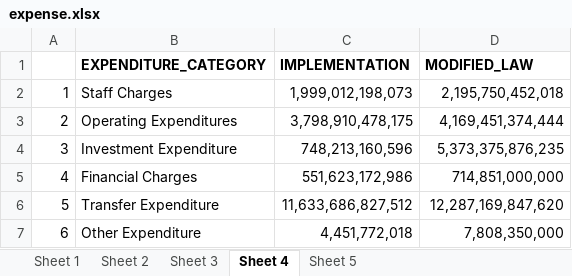
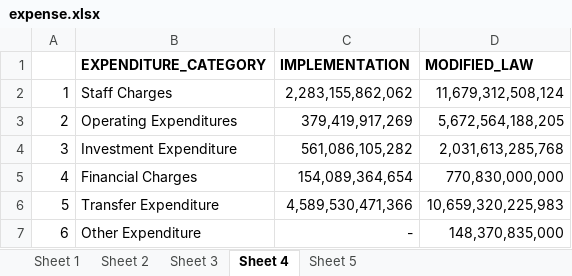
Before and after one commit to Sovatharothh/fmis_expenditure_dashboard, an Excel workbook: data_set/expense.xlsx, sheet Sheet 4, drawn as a sheet; values as stored, in another font and other column widths than the file's, no borders; the diff names each change by its address in the sheet, - before the commit and + after, or states it on an @@ line.

```diff
--- a/data_set/expense.xlsx (sheet Sheet 4)
+++ b/data_set/expense.xlsx (sheet Sheet 4)
-C2 (IMPLEMENTATION): 1,999,012,198,073
+C2 (IMPLEMENTATION): 2,283,155,862,062
-D2 (MODIFIED_LAW): 2,195,750,452,018
+D2 (MODIFIED_LAW): 11,679,312,508,124
-C3 (IMPLEMENTATION): 3,798,910,478,175
+C3 (IMPLEMENTATION): 379,419,917,269
-D3 (MODIFIED_LAW): 4,169,451,374,444
+D3 (MODIFIED_LAW): 5,672,564,188,205
-C4 (IMPLEMENTATION): 748,213,160,596
+C4 (IMPLEMENTATION): 561,086,105,282
-D4 (MODIFIED_LAW): 5,373,375,876,235
+D4 (MODIFIED_LAW): 2,031,613,285,768
-C5 (IMPLEMENTATION): 551,623,172,986
+C5 (IMPLEMENTATION): 154,089,364,654
-D5 (MODIFIED_LAW): 714,851,000,000
+D5 (MODIFIED_LAW): 770,830,000,000
-C6 (IMPLEMENTATION): 11,633,686,827,512
+C6 (IMPLEMENTATION): 4,589,530,471,366
-D6 (MODIFIED_LAW): 12,287,169,847,620
+D6 (MODIFIED_LAW): 10,659,320,225,983
-C7 (IMPLEMENTATION): 4,451,772,018
+C7 (IMPLEMENTATION): -
-D7 (MODIFIED_LAW): 7,808,350,000
+D7 (MODIFIED_LAW): 148,370,835,000
```
Also changed, not shown: sheet Sheet 2, sheet Sheet 1, sheet Sheet 5, sheet Sheet 3, data_set/revenue.xlsx, 12 other files.
